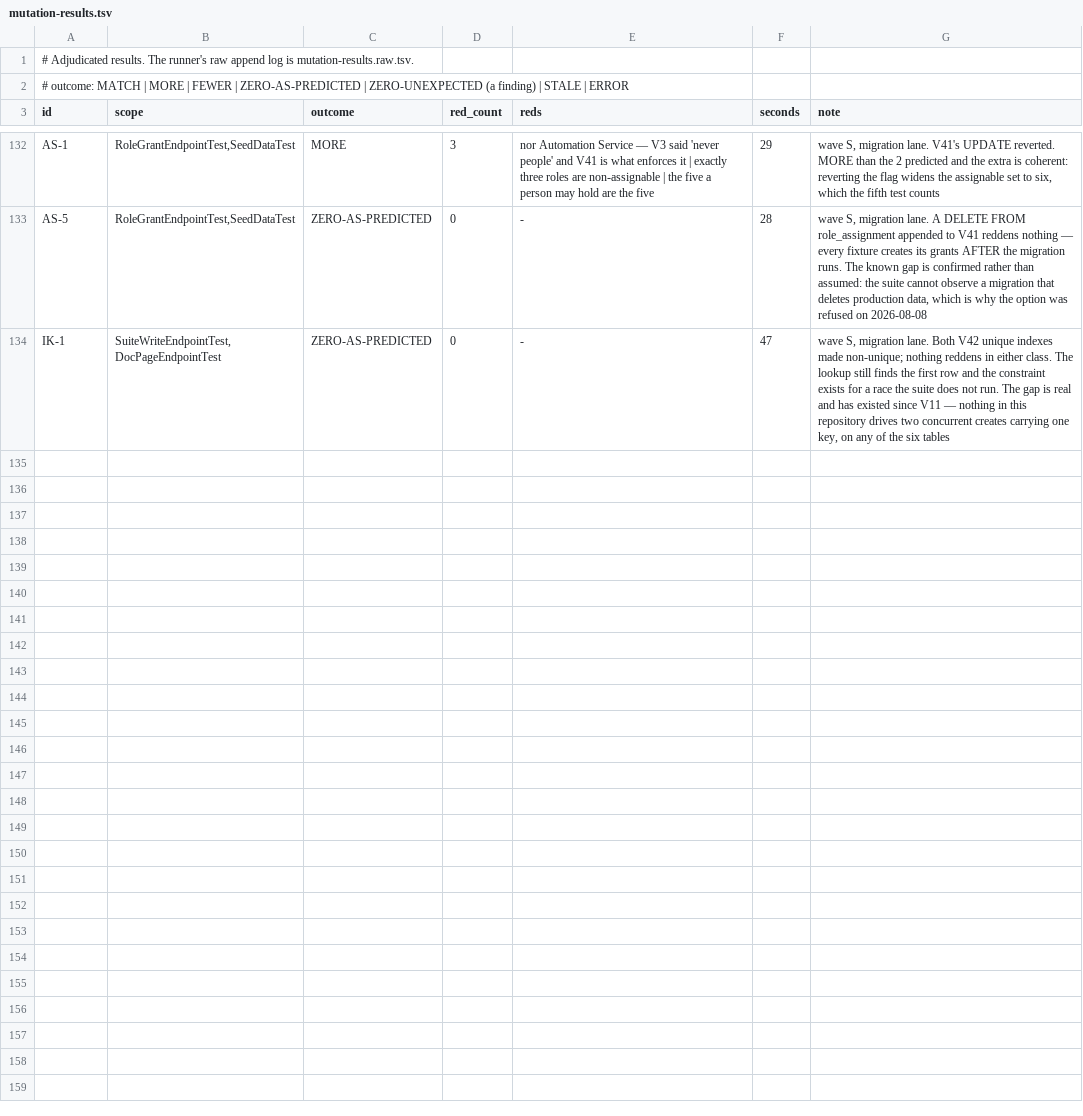
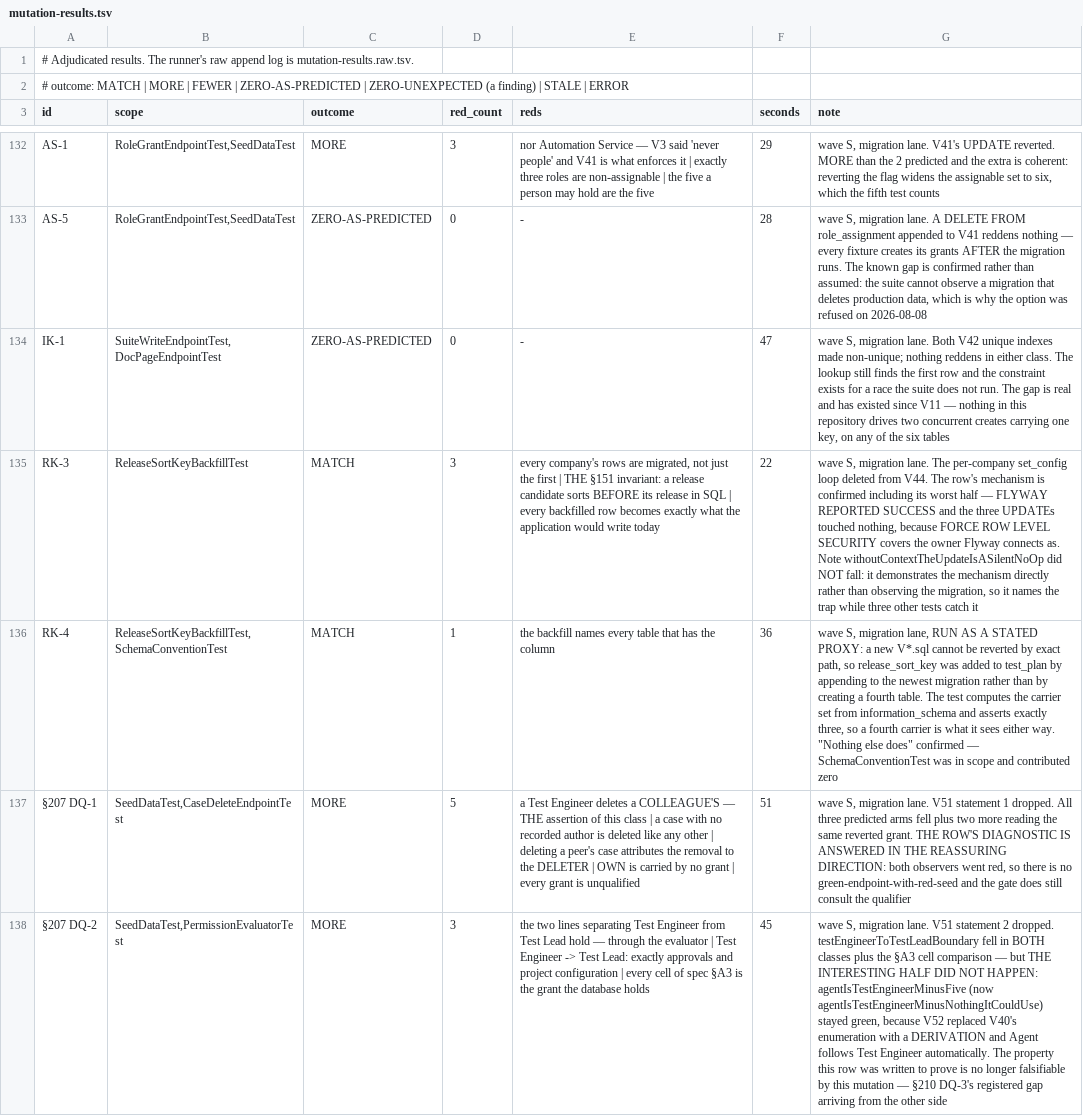
Before and after one commit to akotrulev/tcms, a TSV file: docs/verification/mutation-results.tsv, drawn as a sheet; only a part is shown, gaps mark what is left out; the diff covers the shown part only; the diff names each change by its address in the sheet, - before the commit and + after, or states it on an @@ line.

```diff
--- a/docs/verification/mutation-results.tsv
+++ b/docs/verification/mutation-results.tsv
+row 135: RK-3 | ReleaseSortKeyBackfillTest | MATCH | 3 | every company's rows are migrated, not just the first | THE §151 invariant: a release candidate sorts BEFORE its release in SQL | every backfilled row becomes exactly what the application would write today | 22 | wave S, migration lane. The per-company set_config loop deleted from V44. The row's mechanism is confirmed including its worst half — FLYWAY REPORTED SUCCESS and the three UPDATEs touched nothing, because FORCE ROW LEVEL SECURITY covers the owner Flyway connects as. Note withoutContextTheUpdateIsASilentNoOp did NOT fall: it demonstrates the mechanism directly rather than observing the migration, so it names the trap while three other tests catch it
+row 136: RK-4 | ReleaseSortKeyBackfillTest,SchemaConventionTest | MATCH | 1 | the backfill names every table that has the column | 36 | wave S, migration lane, RUN AS A STATED PROXY: a new V*.sql cannot be reverted by exact path, so release_sort_key was added to test_plan by appending to the newest migration rather than by creating a fourth table. The test computes the carrier set from information_schema and asserts exactly three, so a fourth carrier is what it sees either way. "Nothing else does" confirmed — SchemaConventionTest was in scope and contributed zero
+row 137: §207 DQ-1 | SeedDataTest,CaseDeleteEndpointTest | MORE | 5 | a Test Engineer deletes a COLLEAGUE'S — THE assertion of this class | a case with no recorded author is deleted like any other | deleting a peer's case attributes the removal to the DELETER | OWN is carried by no grant | every grant is unqualified | 51 | wave S, migration lane. V51 statement 1 dropped. All three predicted arms fell plus two more reading the same reverted grant. THE ROW'S DIAGNOSTIC IS ANSWERED IN THE REASSURING DIRECTION: both observers went red, so there is no green-endpoint-with-red-seed and the gate does still consult the qualifier
+row 138: §207 DQ-2 | SeedDataTest,PermissionEvaluatorTest | MORE | 3 | the two lines separating Test Engineer from Test Lead hold — through the evaluator | Test Engineer -> Test Lead: exactly approvals and project configuration | every cell of spec §A3 is the grant the database holds | 45 | wave S, migration lane. V51 statement 2 dropped. testEngineerToTestLeadBoundary fell in BOTH classes plus the §A3 cell comparison — but THE INTERESTING HALF DID NOT HAPPEN: agentIsTestEngineerMinusFive (now agentIsTestEngineerMinusNothingItCouldUse) stayed green, because V52 replaced V40's enumeration with a DERIVATION and Agent follows Test Engineer automatically. The property this row was written to prove is no longer falsifiable by this mutation — §210 DQ-3's registered gap arriving from the other side
```
Also changed, not shown: 4 added rows elsewhere in this file, docs/verification/mutation-manifest.tsv, 2 other files.
